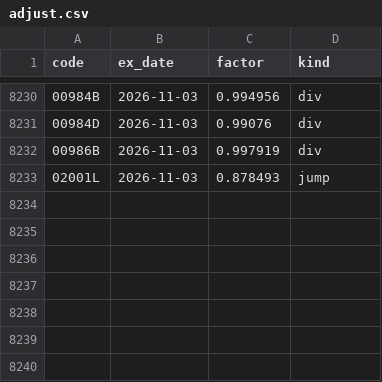
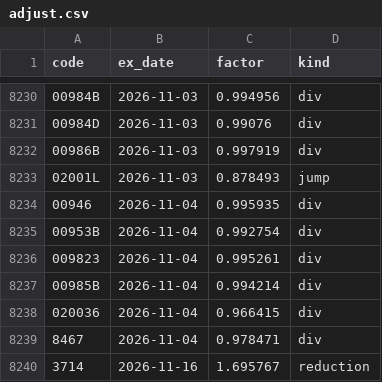
Before and after one commit to PoHsuanChou/tw-market-scanner, a CSV file: history/adjust.csv, drawn as a sheet; only a part is shown, gaps mark what is left out.

```diff
--- a/history/adjust.csv
+++ b/history/adjust.csv
@@ -8233 +8233,8 @@ code,ex_date,factor,kind
 02001L,2026-11-03,0.878493,jump
+00946,2026-11-04,0.995935,div
+00953B,2026-11-04,0.992754,div
+009823,2026-11-04,0.995261,div
+00985B,2026-11-04,0.994214,div
+020036,2026-11-04,0.966415,div
+8467,2026-11-04,0.978471,div
+3714,2026-11-16,1.695767,reduction
```
Also changed, not shown: history/index/twii.csv, history/shares.csv, 18 other files.
